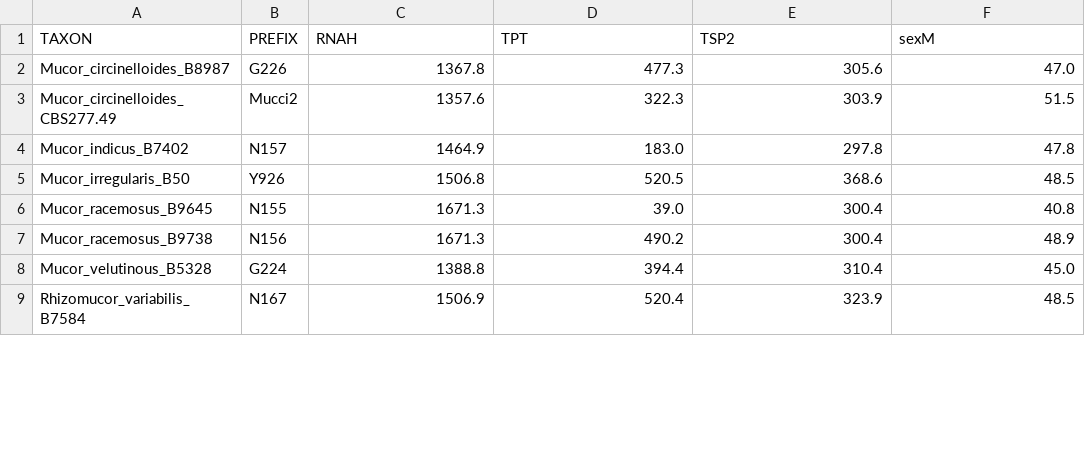
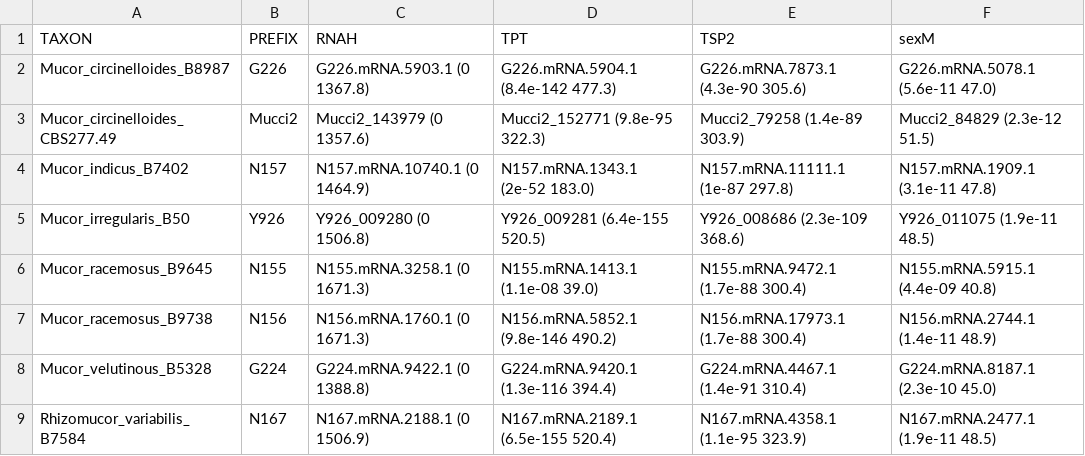
Before and after one commit to zygolife/Rhizopous_MAT, a TSV file: MAT_flank.tsv, drawn as a sheet; only a part is shown; the diff covers the shown part only.

```diff
--- a/MAT_flank.tsv
+++ b/MAT_flank.tsv
@@ -1,9 +1,9 @@
 TAXON	PREFIX	RNAH	TPT	TSP2	sexM
-Mucor_circinelloides_B8987	G226	1367.8	477.3	305.6	47.0
-Mucor_circinelloides_CBS277.49	Mucci2	1357.6	322.3	303.9	51.5
-Mucor_indicus_B7402	N157	1464.9	183.0	297.8	47.8
-Mucor_irregularis_B50	Y926	1506.8	520.5	368.6	48.5
-Mucor_racemosus_B9645	N155	1671.3	39.0	300.4	40.8
-Mucor_racemosus_B9738	N156	1671.3	490.2	300.4	48.9
-Mucor_velutinous_B5328	G224	1388.8	394.4	310.4	45.0
-Rhizomucor_variabilis_B7584	N167	1506.9	520.4	323.9	48.5
+Mucor_circinelloides_B8987	G226	G226.mRNA.5903.1 (0 1367.8)	G226.mRNA.5904.1 (8.4e-142 477.3)	G226.mRNA.7873.1 (4.3e-90 305.6)	G226.mRNA.5078.1 (5.6e-11 47.0)
+Mucor_circinelloides_CBS277.49	Mucci2	Mucci2_143979 (0 1357.6)	Mucci2_152771 (9.8e-95 322.3)	Mucci2_79258 (1.4e-89 303.9)	Mucci2_84829 (2.3e-12 51.5)
+Mucor_indicus_B7402	N157	N157.mRNA.10740.1 (0 1464.9)	N157.mRNA.1343.1 (2e-52 183.0)	N157.mRNA.11111.1 (1e-87 297.8)	N157.mRNA.1909.1 (3.1e-11 47.8)
+Mucor_irregularis_B50	Y926	Y926_009280 (0 1506.8)	Y926_009281 (6.4e-155 520.5)	Y926_008686 (2.3e-109 368.6)	Y926_011075 (1.9e-11 48.5)
+Mucor_racemosus_B9645	N155	N155.mRNA.3258.1 (0 1671.3)	N155.mRNA.1413.1 (1.1e-08 39.0)	N155.mRNA.9472.1 (1.7e-88 300.4)	N155.mRNA.5915.1 (4.4e-09 40.8)
+Mucor_racemosus_B9738	N156	N156.mRNA.1760.1 (0 1671.3)	N156.mRNA.5852.1 (9.8e-146 490.2)	N156.mRNA.17973.1 (1.7e-88 300.4)	N156.mRNA.2744.1 (1.4e-11 48.9)
+Mucor_velutinous_B5328	G224	G224.mRNA.9422.1 (0 1388.8)	G224.mRNA.9420.1 (1.3e-116 394.4)	G224.mRNA.4467.1 (1.4e-91 310.4)	G224.mRNA.8187.1 (2.3e-10 45.0)
+Rhizomucor_variabilis_B7584	N167	N167.mRNA.2188.1 (0 1506.9)	N167.mRNA.2189.1 (6.5e-155 520.4)	N167.mRNA.4358.1 (1.1e-95 323.9)	N167.mRNA.2477.1 (1.9e-11 48.5)
```
Also changed, not shown: 76 edited cells elsewhere in this file, 1 other file.
